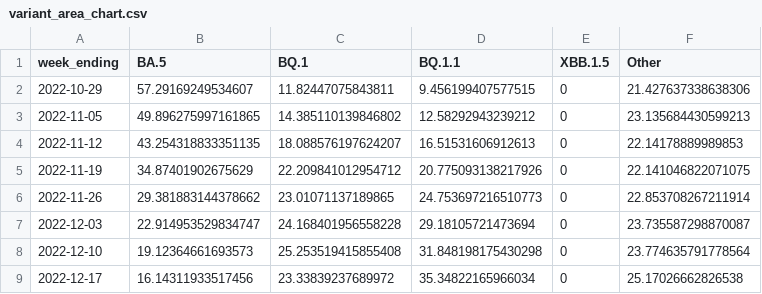
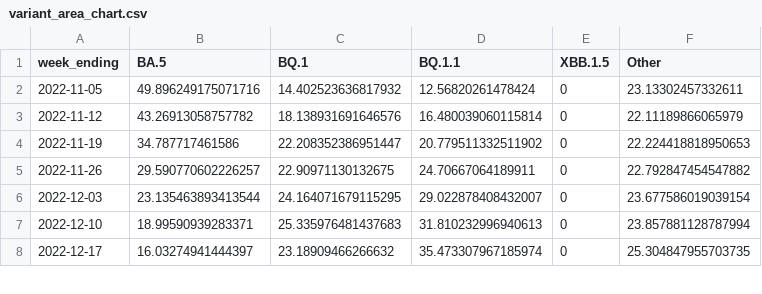
Before and after one commit to Dotdash-Data-Journalism/2022_VWH_covid_variants, a CSV file: visualizations/variant_area_chart.csv, drawn as a sheet; only a part is shown; the diff covers the shown part only.

```diff
--- a/visualizations/variant_area_chart.csv
+++ b/visualizations/variant_area_chart.csv
@@ -1,9 +1,8 @@
 week_ending,BA.5,BQ.1,BQ.1.1,XBB.1.5,Other
-2022-10-29,57.29169249534607,11.82447075843811,9.456199407577515,0,21.427637338638306
-2022-11-05,49.896275997161865,14.385110139846802,12.58292943239212,0,23.135684430599213
-2022-11-12,43.254318833351135,18.088576197624207,16.51531606912613,0,22.14178889989853
-2022-11-19,34.87401902675629,22.209841012954712,20.775093138217926,0,22.141046822071075
-2022-11-26,29.381883144378662,23.01071137189865,24.753697216510773,0,22.853708267211914
-2022-12-03,22.914953529834747,24.168401956558228,29.18105721473694,0,23.735587298870087
-2022-12-10,19.12364661693573,25.253519415855408,31.848198175430298,0,23.774635791778564
-2022-12-17,16.14311933517456,23.33839237689972,35.34822165966034,0,25.17026662826538
+2022-11-05,49.896249175071716,14.402523636817932,12.56820261478424,0,23.13302457332611
+2022-11-12,43.26913058757782,18.138931691646576,16.480039060115814,0,22.11189866065979
+2022-11-19,34.787717461586,22.208352386951447,20.779511332511902,0,22.224418818950653
+2022-11-26,29.590770602226257,22.90971130132675,24.70667064189911,0,22.792847454547882
+2022-12-03,23.135463893413544,24.164071679115295,29.022878408432007,0,23.677586019039154
+2022-12-10,18.99590939283371,25.335976481437683,31.810232996940613,0,23.857881128787994
+2022-12-17,16.03274941444397,23.18909466266632,35.473307967185974,0,25.304847955703735
```
Also changed, not shown: 1 added row and 24 edited cells elsewhere in this file, visualizations/3qNe5_map.csv, visualizations/Ha3XE_map.csv, 1 other file.
